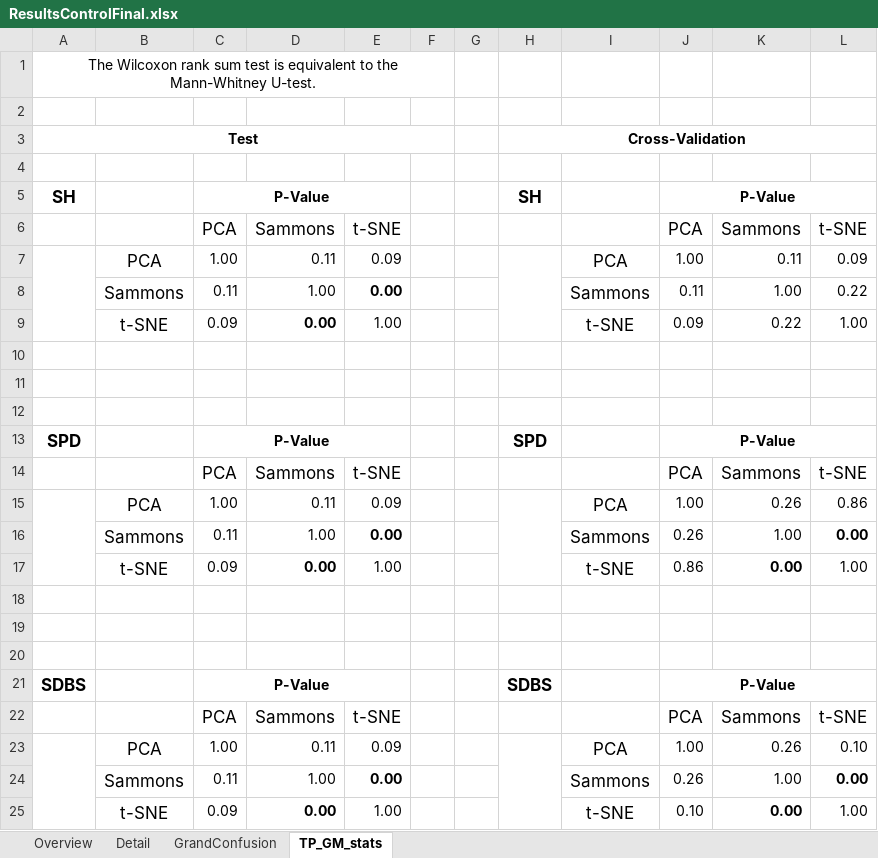
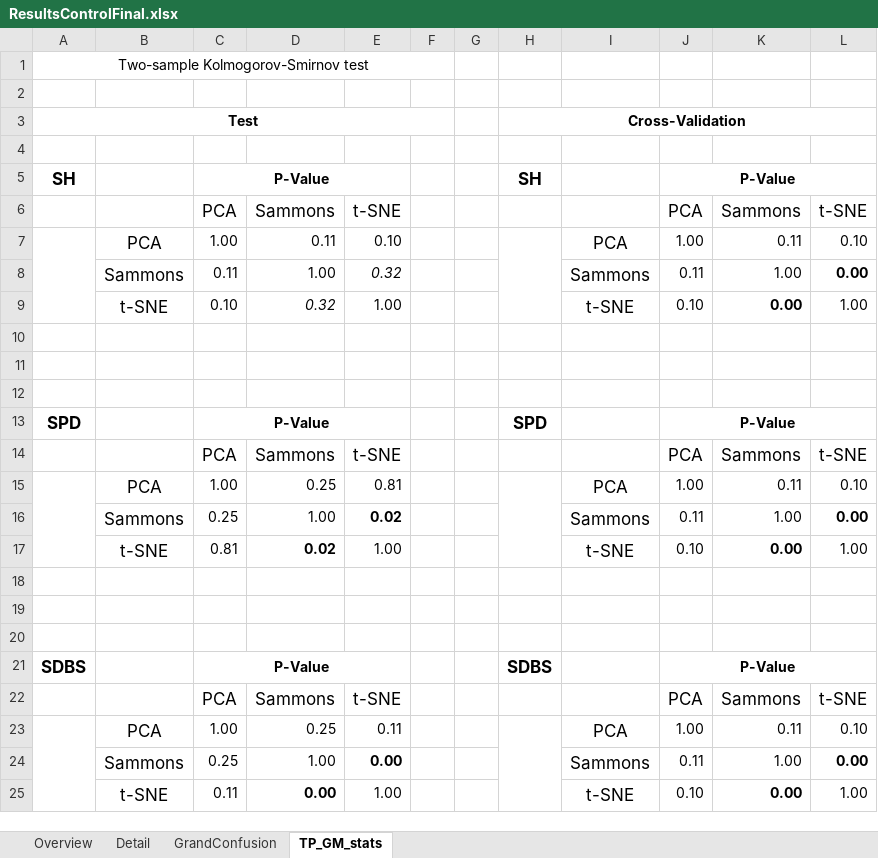
Before and after one commit to oliveirafhm/DR-Toolbox-Benchmark, an Excel workbook: PaperNeural/ResultsControlFinal.xlsx, sheet TP_GM_stats, drawn as a sheet; values as stored, in another font and other column widths than the file's, no borders; the diff names each change by its address in the sheet, - before the commit and + after, or states it on an @@ line.

```diff
--- a/PaperNeural/ResultsControlFinal.xlsx (sheet TP_GM_stats)
+++ b/PaperNeural/ResultsControlFinal.xlsx (sheet TP_GM_stats)
-A1: The Wilcoxon rank sum test is equivalent to the Mann-Whitney U-test.
+A1: Two-sample Kolmogorov-Smirnov test
-E7: 0.09
+E7: 0.10
-L7: 0.09
+L7: 0.10
-E8: 0.00
+E8: 0.32
@@ E8 bold: on → off, italic: off → on @@
-L8: 0.22
+L8: 0.00
-L8 bold: off
+L8 bold: on
-C9: 0.09
+C9: 0.10
-D9: 0.00
+D9: 0.32
@@ D9 bold: on → off, italic: off → on @@
-J9: 0.09
+J9: 0.10
-K9: 0.22
+K9: 0.00
-K9 bold: off
+K9 bold: on
-D15: 0.11
+D15: 0.25
-E15: 0.09
+E15: 0.81
-K15: 0.26
+K15: 0.11
-L15: 0.86
+L15: 0.10
-C16: 0.11
+C16: 0.25
-E16: 0.00
+E16: 0.02
-J16: 0.26
+J16: 0.11
-C17: 0.09
+C17: 0.81
-D17: 0.00
+D17: 0.02
-J17: 0.86
+J17: 0.10
-D23: 0.11
+D23: 0.25
-E23: 0.09
+E23: 0.11
-K23: 0.26
+K23: 0.11
-C24: 0.11
+C24: 0.25
-J24: 0.26
+J24: 0.11
-C25: 0.09
+C25: 0.11
```
Also changed, not shown: sheet GrandConfusion, PaperNeural/ExperimentsConfigMar2017_23-Mar-2017.xlsx, PaperNeural/ResultGraphs/best_and_worse_acc.xlsx, 12 other files.
